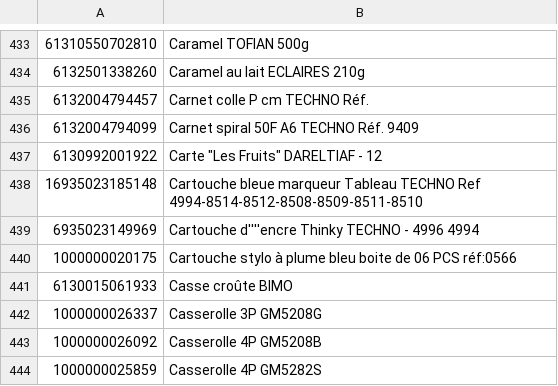
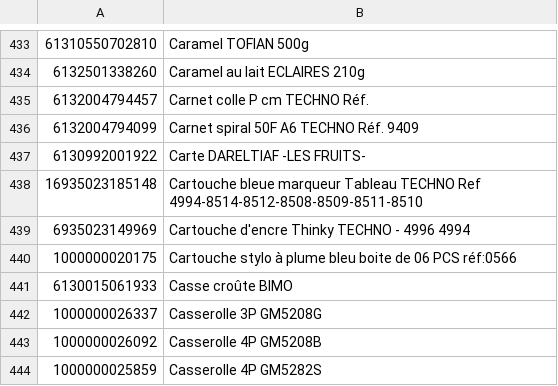
Before and after one commit to sdjassem/references, a CSV file: references.csv, drawn as a sheet; only a part is shown, gaps mark what is left out; the diff names each change by its address in the sheet, - before the commit and + after, or states it on an @@ line.

Commit message:
Correction d'erreur

```diff
--- a/references.csv
+++ b/references.csv
-B437: Carte "Les Fruits" DARELTIAF - 12
+B437: Carte DARELTIAF -LES FRUITS-
-B439: Cartouche d''''encre Thinky TECHNO - 4996 4994
+B439: Cartouche d'encre Thinky TECHNO - 4996 4994
```
